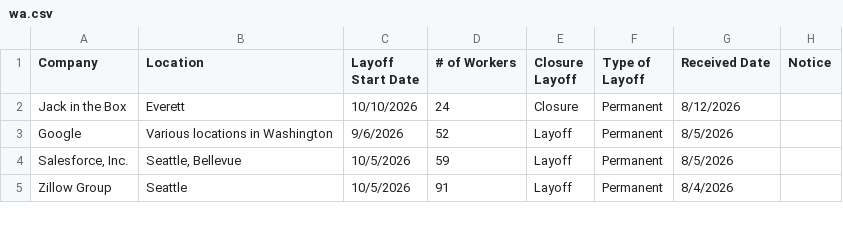
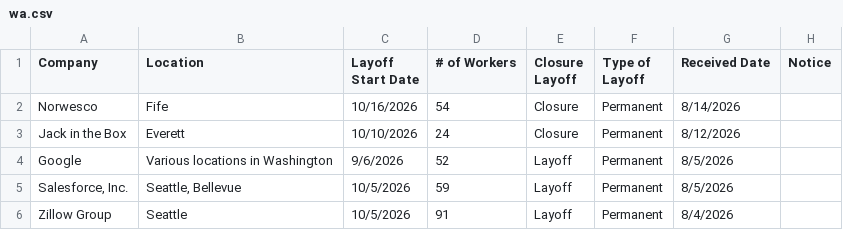
Before and after one commit to FTS-IE/github-actions-tut, a CSV file: data/wa.csv, drawn as a sheet; only a part is shown; the diff names each change by its address in the sheet, - before the commit and + after, or states it on an @@ line.

```diff
--- a/data/wa.csv
+++ b/data/wa.csv
+row 2: Norwesco | Fife | 10/16/2026 | 54 | Closure | Permanent | 8/14/2026
```
Also changed, not shown: data/de.csv, data/me.csv, 8 other files.
